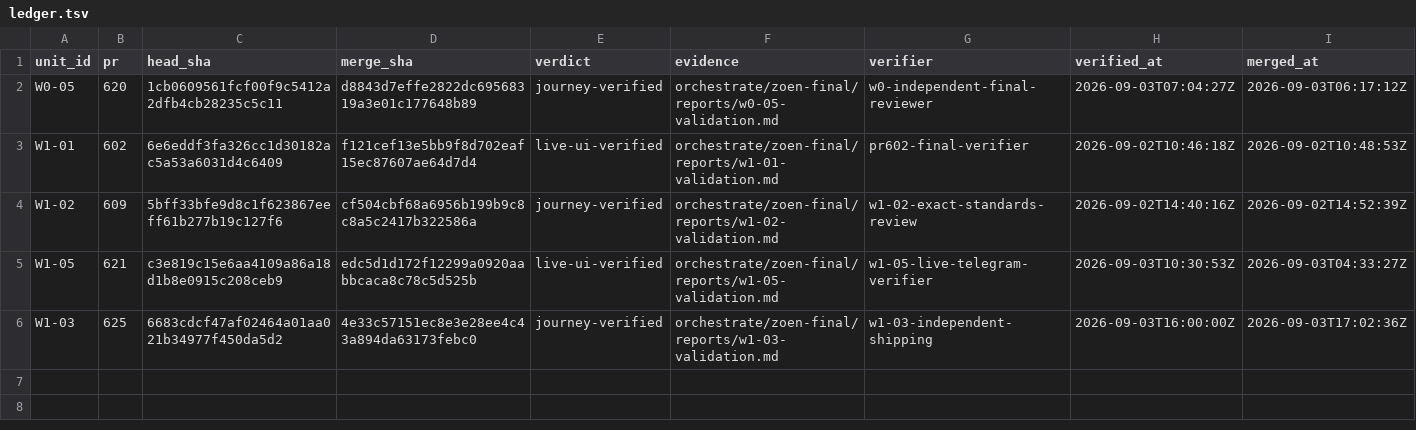
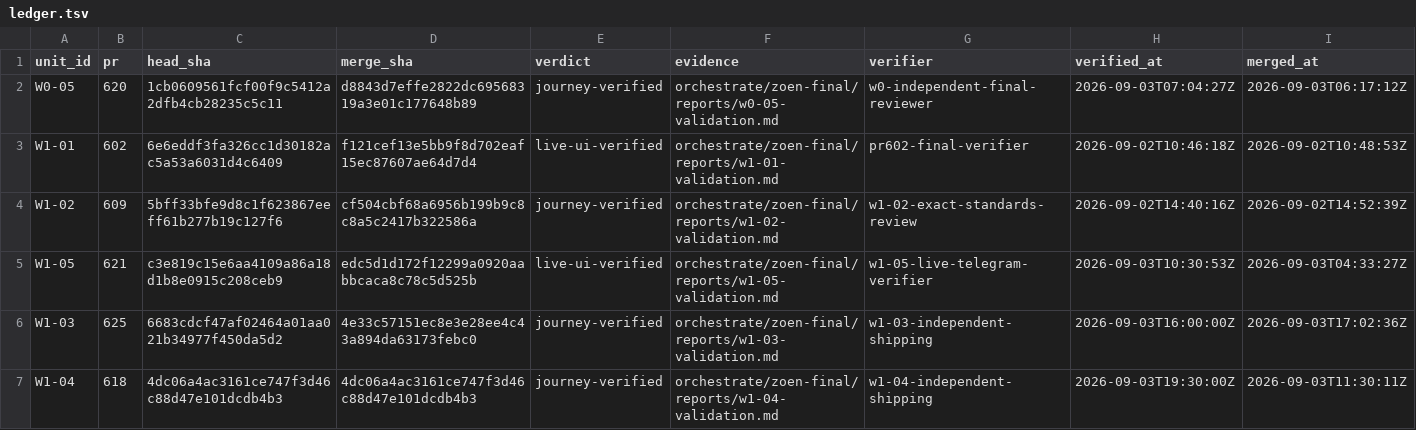
Before and after one commit to EnzoTironi/OS, a TSV file: orchestrate/zoen-final/ledger.tsv, drawn as a sheet.

Commit message:
chore(orch): close out W1-04 ledger after #618
Record journey-verified exact tip 4dc06a4, mark W1-04 done, and refresh
frontier/status so landing continues with W1-06 then W2-01.

```diff
--- a/orchestrate/zoen-final/ledger.tsv
+++ b/orchestrate/zoen-final/ledger.tsv
@@ -6 +6,2 @@ W1-05	621	c3e819c15e6aa4109a86a18d1b8e0915c208ceb9	edc5d1d172f12299a0920aabbcaca
 W1-03	625	6683cdcf47af02464a01aa021b34977f450da5d2	4e33c57151ec8e3e28ee4c43a894da63173febc0	journey-verified	orchestrate/zoen-final/reports/w1-03-validation.md	w1-03-independent-shipping	2026-09-03T16:00:00Z	2026-09-03T17:02:36Z
+W1-04	618	4dc06a4ac3161ce747f3d46c88d47e101dcdb4b3	4dc06a4ac3161ce747f3d46c88d47e101dcdb4b3	journey-verified	orchestrate/zoen-final/reports/w1-04-validation.md	w1-04-independent-shipping	2026-09-03T19:30:00Z	2026-09-03T11:30:11Z
```
Also changed, not shown: orchestrate/zoen-final/units.tsv, 7 other files.
